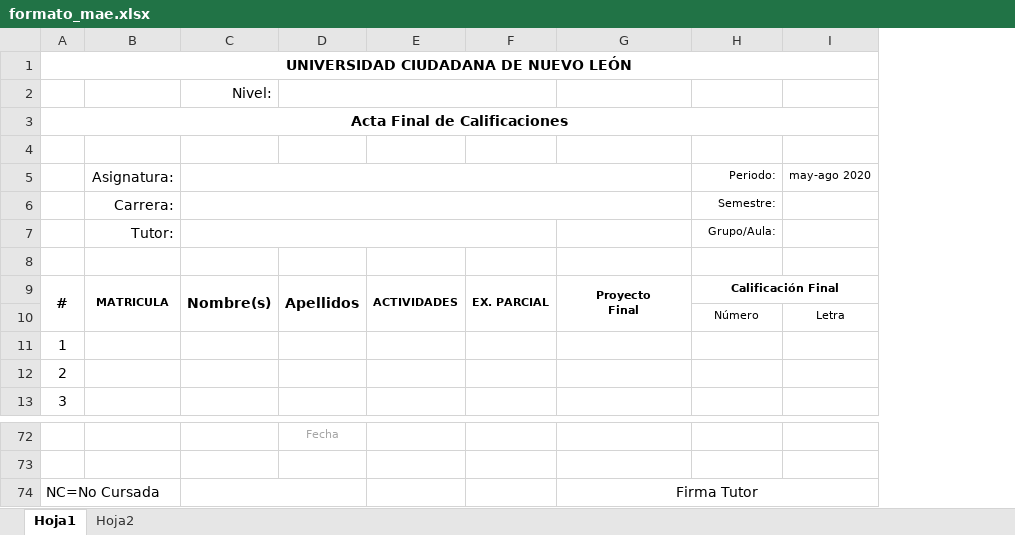
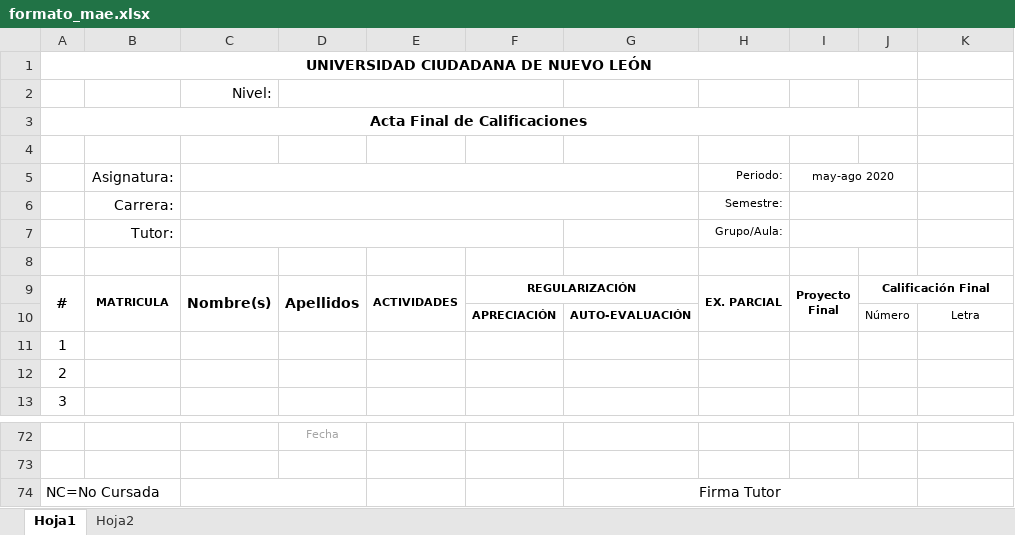
Before and after one commit to albertobenavides/ucnl, an Excel workbook: public/formato_mae.xlsx, sheet Hoja1, drawn as a sheet; only a part is shown, gaps mark what is left out; values as stored, in another font and other column widths than the file's, no borders; charts and pictures not drawn; removed rows and columns are numbered as before the commit, all else as after; ↵ is a line break in a cell; the diff names each change by its address in the sheet, - before the commit and + after, or states it on an @@ line.

```diff
--- a/public/formato_mae.xlsx (sheet Hoja1)
+++ b/public/formato_mae.xlsx (sheet Hoja1)
-column F, row 9: EX. PARCIAL
+column F, row 9: REGULARIZACIÓN
+column I, rows 5-9: may-ago 2020 |  |  |  | Proyecto ↵ Final
+column J, row 9: Calificación Final
-A1:I1 merged
+A1:J1 merged
-A3:I3 merged
+A3:J3 merged
-K5: may-ago 2020
+K5: (empty)
-G9: Proyecto ↵ Final
+G9: (empty)
-G9:G10 merged
-H9: Calificación Final
+H9: EX. PARCIAL
-H9:I9 merged
+H9:H10 merged
-row 10:  |  |  |  |  |  |  | Número | Letra
+row 10:  |  |  |  |  | APRECIACIÓN | AUTO-EVALUACIÓN |  |  | Número | Letra
-G74:I74 merged
+G74:J74 merged
```
Also changed, not shown: sheet Hoja2, charts or pictures, 1 other file.
